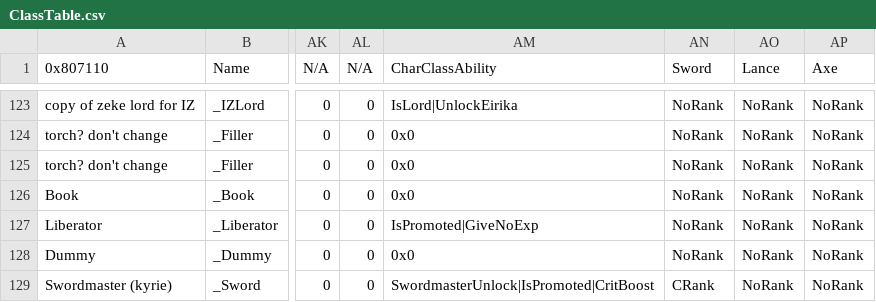
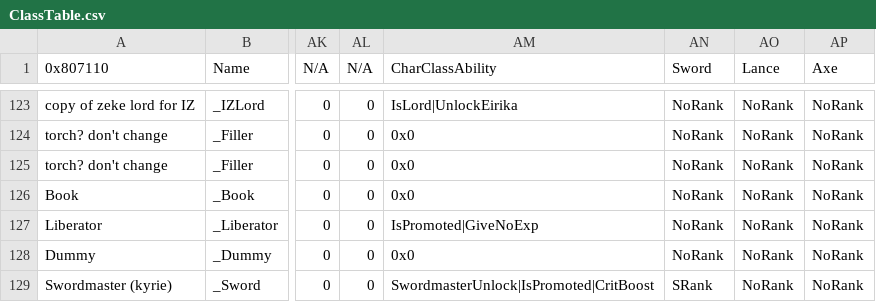
Before and after one commit to Retina1/TMGC_Buildfiles, a CSV file: Tables/NightmareModules/CharactersClasses/ClassTable.csv, drawn as a sheet; only a part is shown, gaps mark what is left out; the diff names each change by its address in the sheet, - before the commit and + after, or states it on an @@ line.

```diff
--- a/Tables/NightmareModules/CharactersClasses/ClassTable.csv
+++ b/Tables/NightmareModules/CharactersClasses/ClassTable.csv
-AN129 (Sword): CRank
+AN129 (Sword): SRank
```
Also changed, not shown: Tables/NightmareModules/ChapterData/ChapterData.csv, 13 other files.
